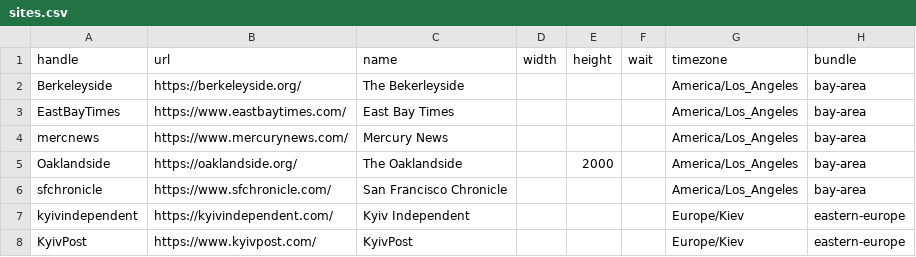
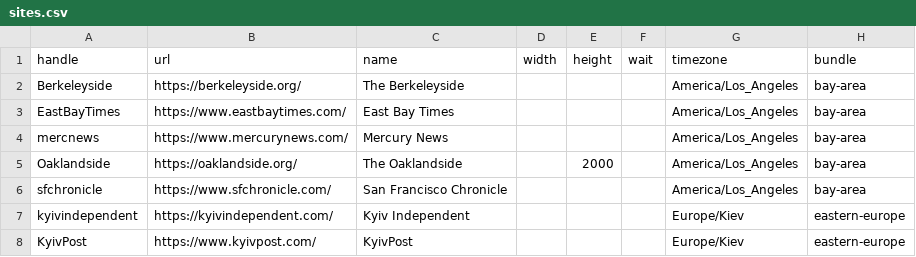
Before and after one commit to simonw/news-homepages, a CSV file: newshomepages/sources/sites.csv, drawn as a sheet; only a part is shown.

Commit message:
Typo

```diff
--- a/newshomepages/sources/sites.csv
+++ b/newshomepages/sources/sites.csv
@@ -1,3 +1,3 @@
 handle,url,name,width,height,wait,timezone,bundle
-Berkeleyside,https://berkeleyside.org/,The Bekerleyside,,,,America/Los_Angeles,bay-area
+Berkeleyside,https://berkeleyside.org/,The Berkeleyside,,,,America/Los_Angeles,bay-area
 EastBayTimes,https://www.eastbaytimes.com/,East Bay Times,,,,America/Los_Angeles,bay-area
```
